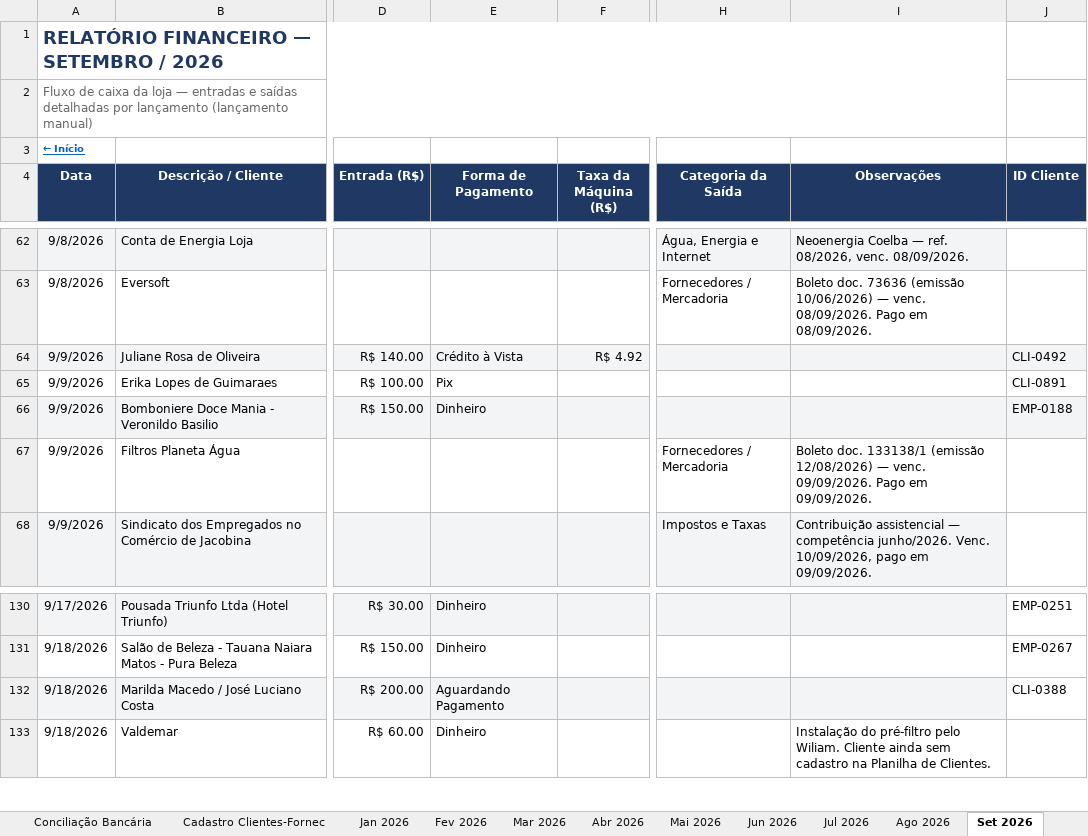
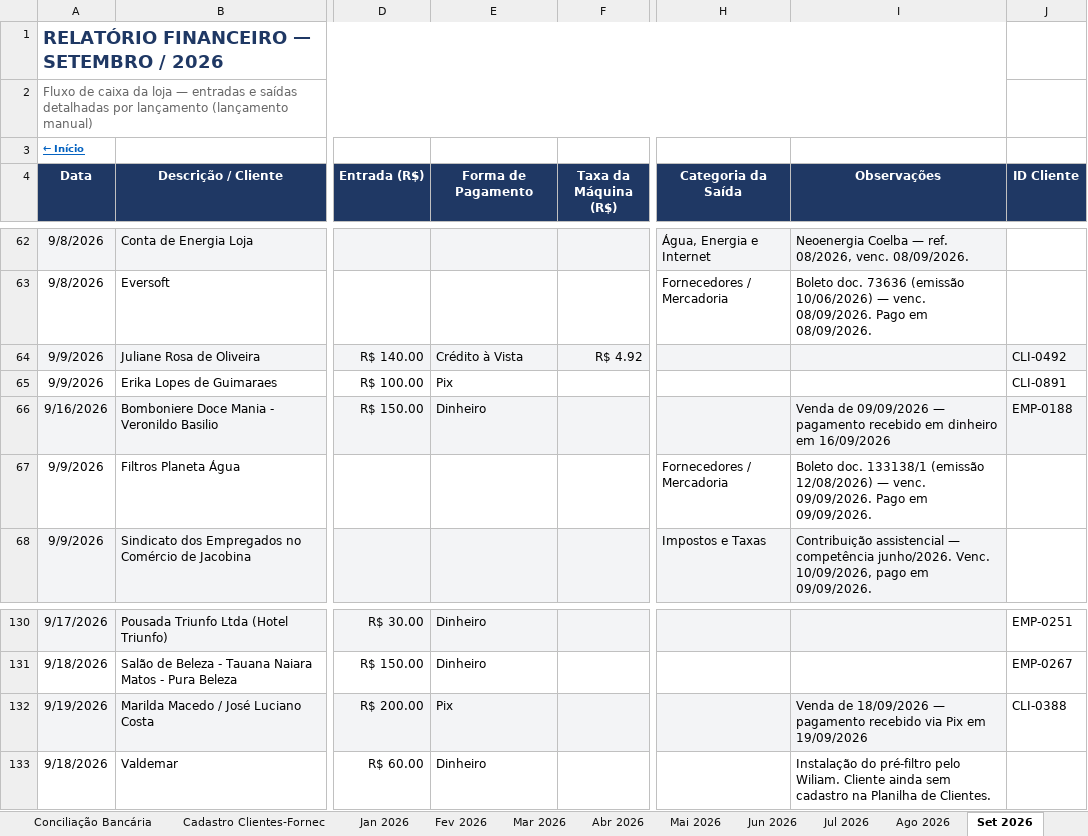
Before and after one commit to backupplanetaagua2025-hub/financeiro, an Excel workbook: Relatorio_Financeiro_2026.xlsx, sheet Set 2026, drawn as a sheet; only a part is shown, gaps mark what is left out; values as stored, in another font and other column widths than the file's, no borders; the diff names each change by its address in the sheet, - before the commit and + after, or states it on an @@ line.

Commit message:
Add files via upload

```diff
--- a/Relatorio_Financeiro_2026.xlsx (sheet Set 2026)
+++ b/Relatorio_Financeiro_2026.xlsx (sheet Set 2026)
-A66 (Data): 9/9/2026
+A66 (Data): 9/16/2026
-I66 (Observações): (empty)
+I66 (Observações): Venda de 09/09/2026 — pagamento recebido em dinheiro em 16/09/2026
-A132 (Data): 9/18/2026
+A132 (Data): 9/19/2026
-E132 (Forma de Pagamento): Aguardando Pagamento
+E132 (Forma de Pagamento): Pix
-I132 (Observações): (empty)
+I132 (Observações): Venda de 18/09/2026 — pagamento recebido via Pix em 19/09/2026
```
Also changed, not shown: sheet Contas a Pagar e Receber.
